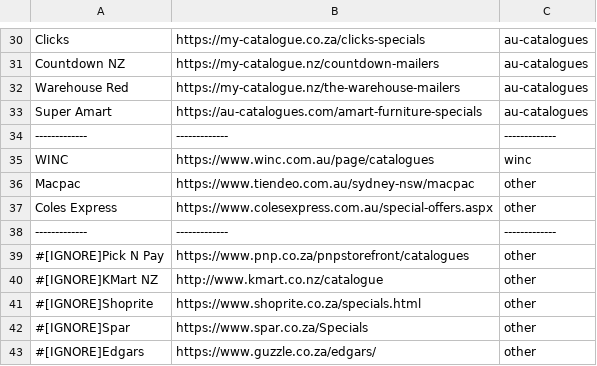
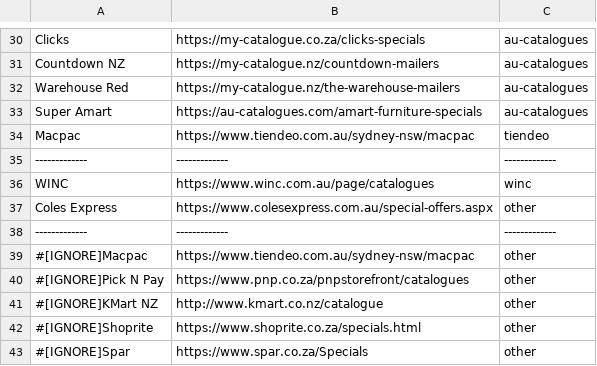
Before and after one commit to tienking/catalogues_with_scrapy, a CSV file: catalogues/web_pages.csv, drawn as a sheet; only a part is shown, gaps mark what is left out; the shorter side is filled out with more unchanged rows.

Commit message:
get catalogues from Tiendeo (in process)

```diff
--- a/catalogues/web_pages.csv
+++ b/catalogues/web_pages.csv
@@ -33,7 +33,8 @@ Warehouse Red,https://my-catalogue.nz/the-warehouse-mailers,au-catalogues
 Super Amart,https://au-catalogues.com/amart-furniture-specials,au-catalogues
+Macpac,https://www.tiendeo.com.au/sydney-nsw/macpac,tiendeo
 -------------,-------------,-------------
 WINC,https://www.winc.com.au/page/catalogues,winc
-Macpac,https://www.tiendeo.com.au/sydney-nsw/macpac,other
 Coles Express,https://www.colesexpress.com.au/special-offers.aspx,other
 -------------,-------------,-------------
+#[IGNORE]Macpac,https://www.tiendeo.com.au/sydney-nsw/macpac,other
 #[IGNORE]Pick N Pay,https://www.pnp.co.za/pnpstorefront/catalogues,other
```
Also changed, not shown: 1 other file.
